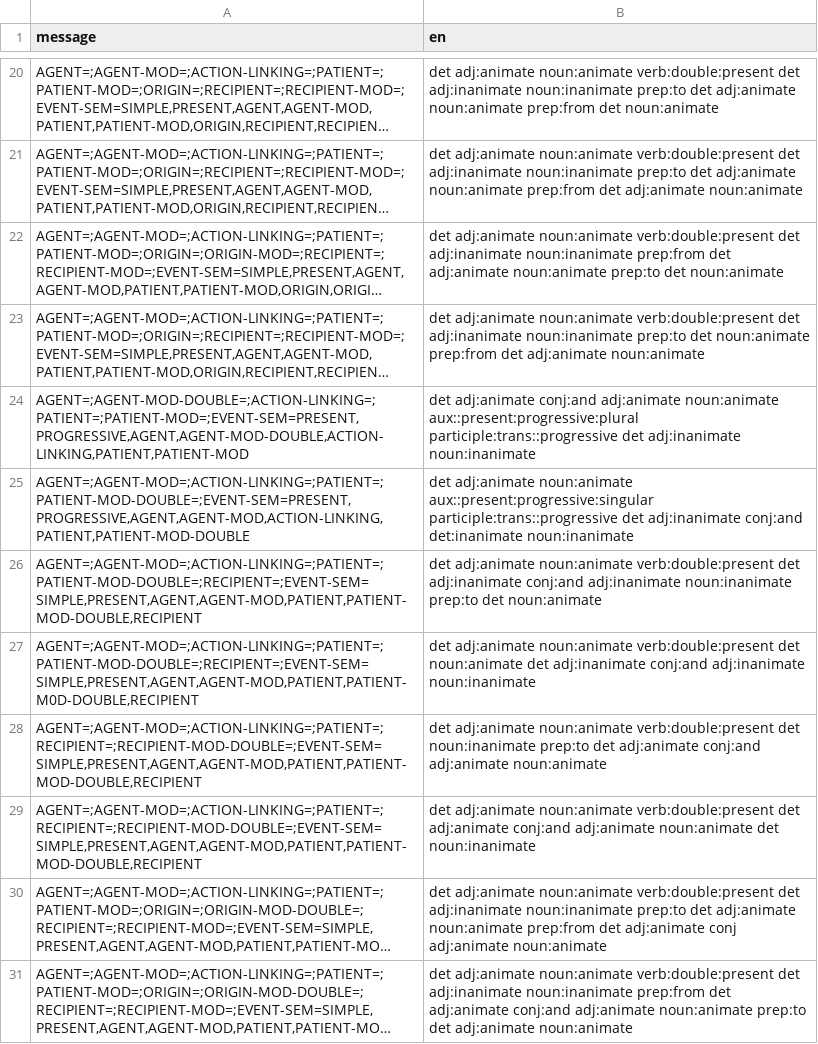
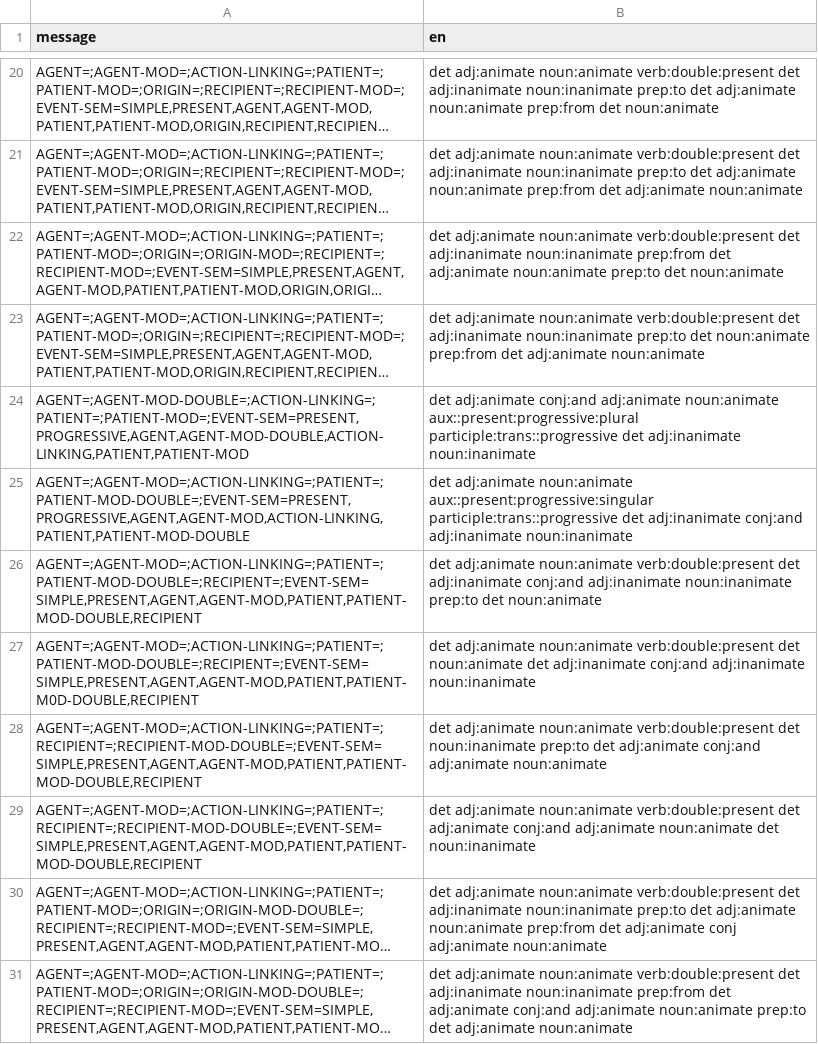
Before and after one commit to ashnaahmad/dissertation-files, a CSV file: input/structures.csv, drawn as a sheet; only a part is shown, gaps mark what is left out; long unchanged cells end in ….

Commit message:
Update structures.csv

```diff
--- a/input/structures.csv
+++ b/input/structures.csv
@@ -24,3 +24,3 @@ message,en
 "AGENT=;AGENT-MOD-DOUBLE=;ACTION-LINKING=;PATIENT=;PATIENT-MOD=;EVENT-SEM=PRESENT,PROGRESSIVE,AGENT,AGENT-MOD-DOUBLE,ACTION-LINKING,PATIENT,PATIENT-MOD",det adj:animate conj:and adj:animate noun:animate aux::present:progressive:plural participle:trans::progressive det adj:inanimate noun:inanimate
-"AGENT=;AGENT-MOD=;ACTION-LINKING=;PATIENT=;PATIENT-MOD-DOUBLE=;EVENT-SEM=PRESENT,PROGRESSIVE,AGENT,AGENT-MOD,ACTION-LINKING,PATIENT,PATIENT-MOD-DOUBLE",det adj:animate noun:animate aux::present:progressive:singular participle:trans::progressive det adj:inanimate conj:and det:inanimate noun:inanimate
+"AGENT=;AGENT-MOD=;ACTION-LINKING=;PATIENT=;PATIENT-MOD-DOUBLE=;EVENT-SEM=PRESENT,PROGRESSIVE,AGENT,AGENT-MOD,ACTION-LINKING,PATIENT,PATIENT-MOD-DOUBLE",det adj:animate noun:animate aux::present:progressive:singular participle:trans::progressive det adj:inanimate conj:and adj:inanimate noun:inanimate
 "AGENT=;AGENT-MOD=;ACTION-LINKING=;PATIENT=;PATIENT-MOD-DOUBLE=;RECIPIENT=;EVENT-SEM=SIMPLE,PRESENT,AGENT,AGENT-MOD,PATIENT,PATIENT-MOD-DOUBLE,RECIPIENT",det adj:animate noun:animate verb:double:present det adj:inanimate conj:and adj:inanimate noun:inanimate prep:to det noun:animate
```
